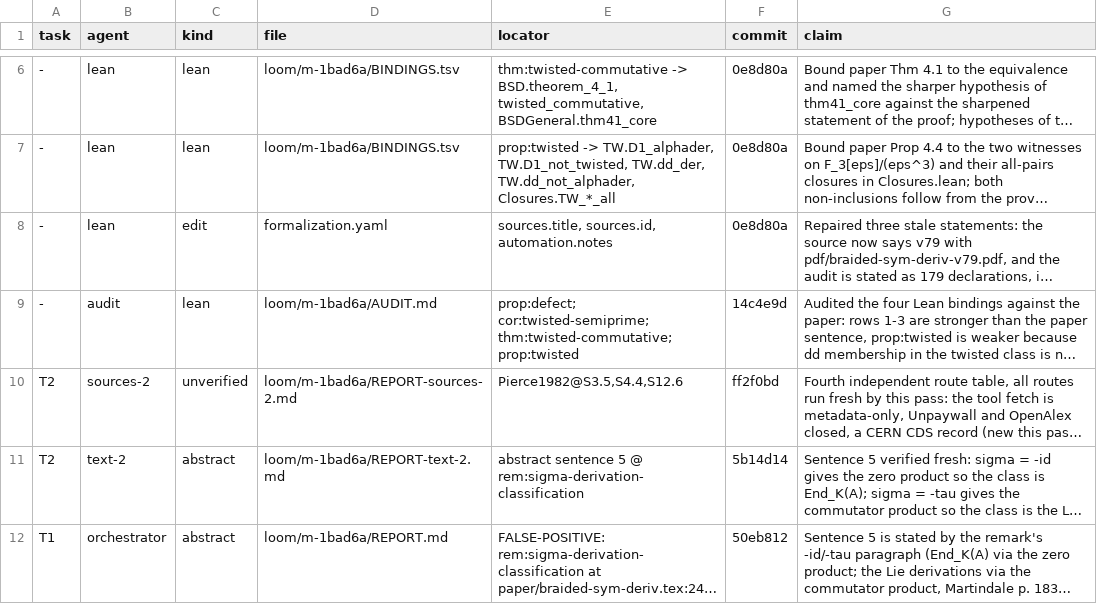
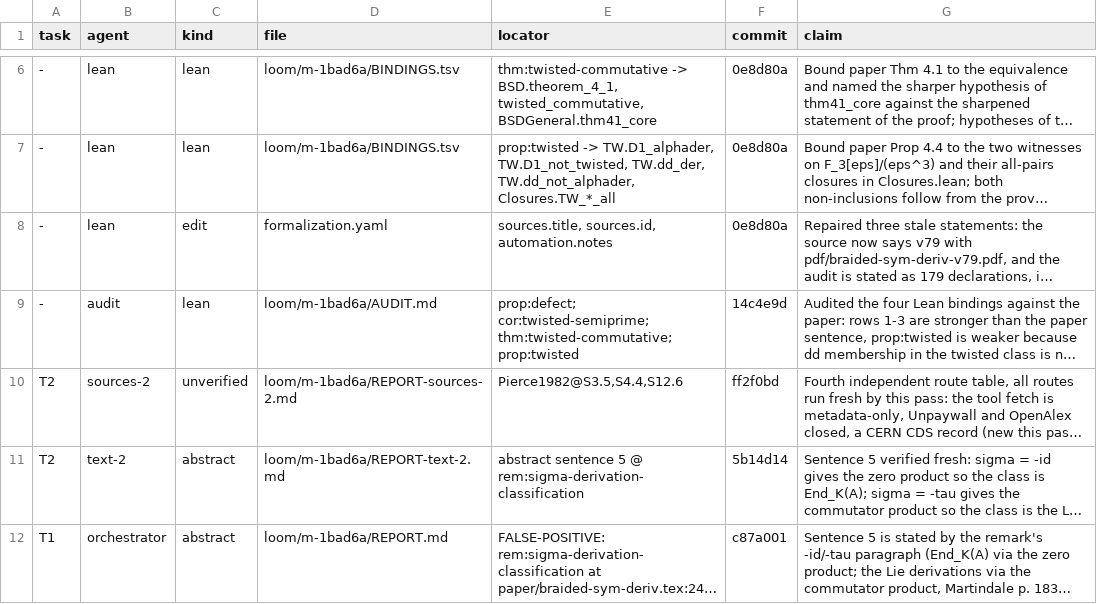
Before and after one commit to abderrahim-lectures/braided-sym-deriv, a TSV file: loom/m-1bad6a/claims.tsv, drawn as a sheet; only a part is shown, gaps mark what is left out; long unchanged cells end in …; the diff names each change by its address in the sheet, - before the commit and + after, or states it on an @@ line.

Commit message:
the false-positive claim row names its own commit
Loom-Checked: m-1bad6a/orchestrator

```diff
--- a/loom/m-1bad6a/claims.tsv
+++ b/loom/m-1bad6a/claims.tsv
-F12 (commit): 50eb812
+F12 (commit): c87a001
```
